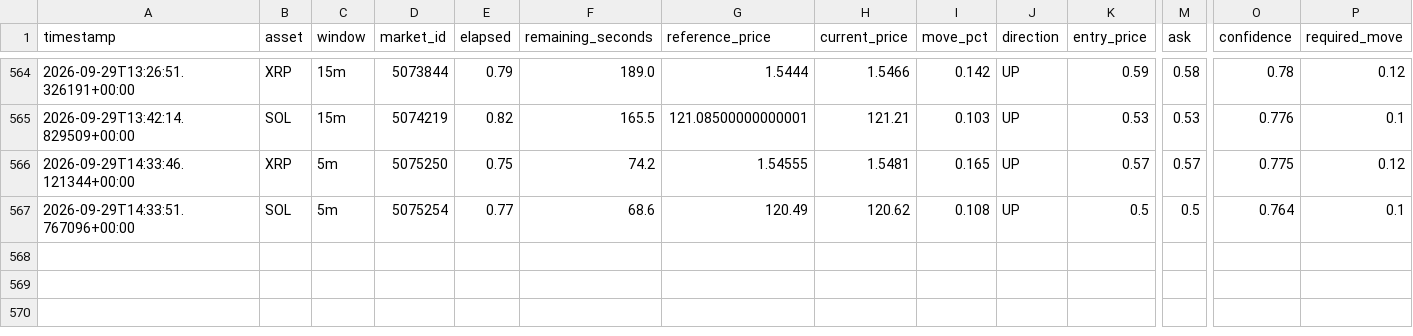
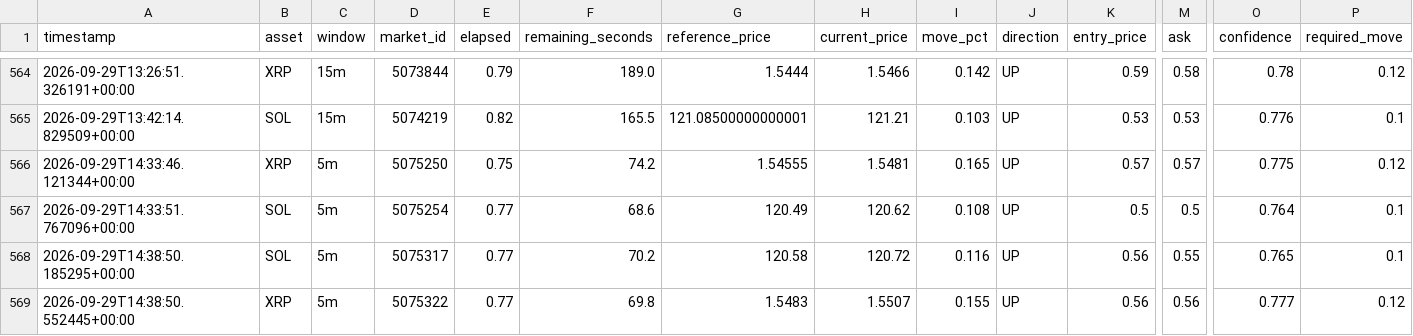
Before and after one commit to n85t594ht5-creator/polybot, a CSV file: signals.csv, drawn as a sheet; only a part is shown, gaps mark what is left out; rows hold the shown columns only; the diff names each change by its address in the sheet, - before the commit and + after, or states it on an @@ line.

```diff
--- a/signals.csv
+++ b/signals.csv
+row 568: 2026-09-29T14:38:50.185295+00:00 | SOL | 5m | 5075317 | 0.77 | 70.2 | 120.58 | 120.72 | 0.116 | UP | 0.56 | 0.55 | 0.765 | 0.1
+row 569: 2026-09-29T14:38:50.552445+00:00 | XRP | 5m | 5075322 | 0.77 | 69.8 | 1.5483 | 1.5507 | 0.155 | UP | 0.56 | 0.56 | 0.777 | 0.12
```
Also changed, not shown: trades.csv, 2 other files.
